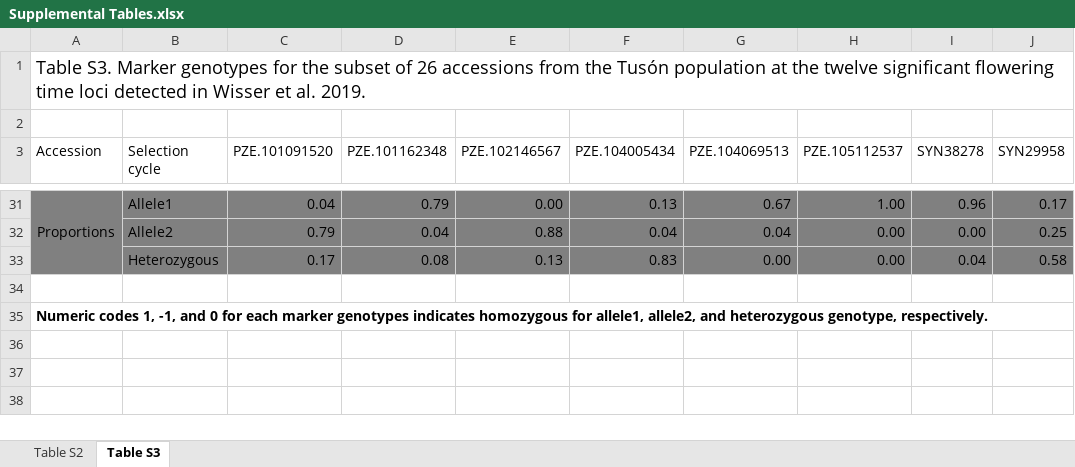
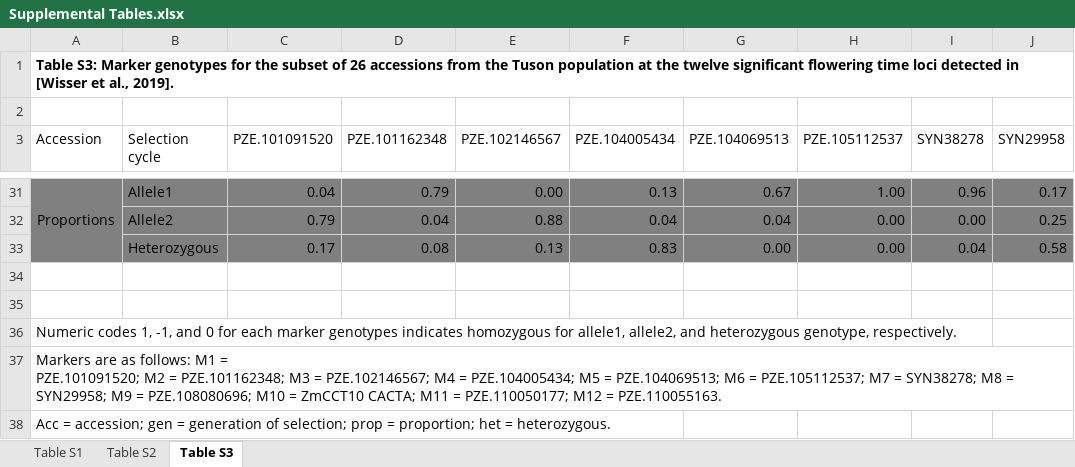
Before and after one commit to EESparksLab/Reneau_et_al_2020, an Excel workbook: Supplemental Tables.xlsx, sheet Table S3, drawn as a sheet; only a part is shown, gaps mark what is left out; values as stored, in another font and other column widths than the file's, no borders; addresses are those after the commit; rows hold the shown columns only; ↵ is a line break in a cell; the diff names each change by its address in the sheet, - before the commit and + after, or states it on an @@ line.

```diff
--- a/Supplemental Tables.xlsx (sheet Table S3)
+++ b/Supplemental Tables.xlsx (sheet Table S3)
+sheet tab: Table S1
-A1 (Accession): Table S3. Marker genotypes for the subset of 26 accessions from the Tusón population at the twelve significant flowering time loci detected in Wisser et al. 2019.
+A1 (Accession): Table S3: Marker genotypes for the subset of 26 accessions from the Tuson population at the twelve significant flowering time loci detected in [Wisser et al., 2019].
-A1 bold: off
+A1 bold: on, text size: smaller
+row 35: (empty)
-A36 bold: on
+A36 bold: off
+row 37: Markers are as follows: M1 = ↵ PZE.101091520; M2 = PZE.101162348; M3 = PZE.102146567; M4 = PZE.104005434; M5 = PZE.104069513; M6 = PZE.105112537; M7 = SYN38278; M8 = SYN29958; M9 = PZE.108080696; M10 = ZmCCT10 CACTA; M11 = PZE.110050177; M12 = PZE.110055163.
+row 38: Acc = accession; gen = generation of selection; prop = proportion; het = heterozygous.
```
Also changed, not shown: sheet Table S2, 3 other files.
